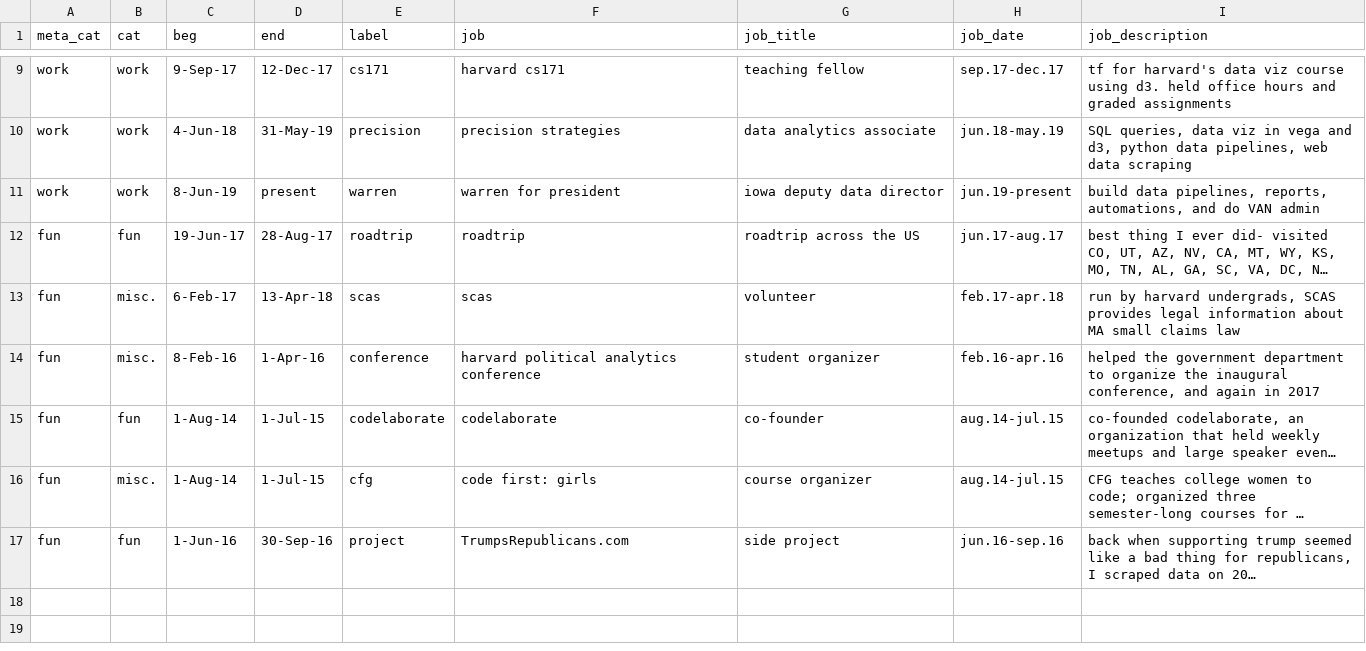
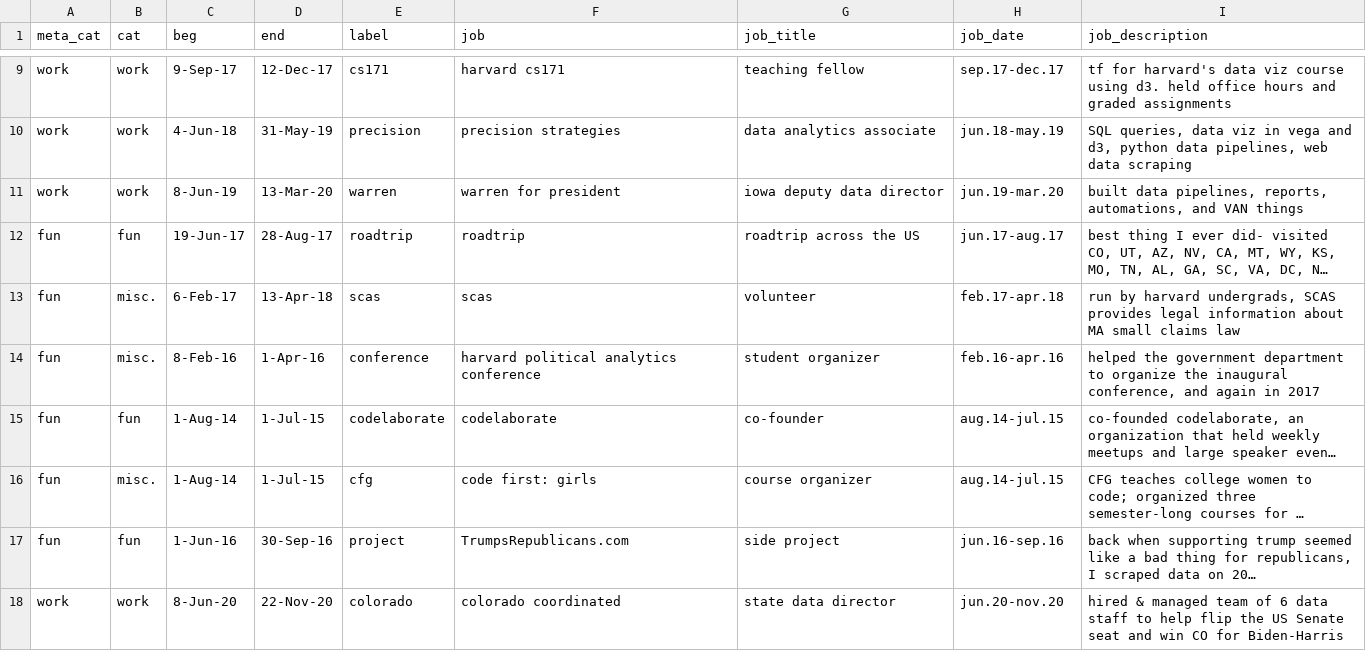
Before and after one commit to AlexAbes/alexabrahams5, a CSV file: js/timeline_v3.csv, drawn as a sheet; only a part is shown, gaps mark what is left out; long unchanged cells end in …; the diff names each change by its address in the sheet, - before the commit and + after, or states it on an @@ line.

```diff
--- a/js/timeline_v3.csv
+++ b/js/timeline_v3.csv
-D11 (end): present
+D11 (end): 13-Mar-20
-H11 (job_date): jun.19-present
+H11 (job_date): jun.19-mar.20
-I11 (job_description): build data pipelines, reports, automations, and do VAN admin
+I11 (job_description): built data pipelines, reports, automations, and VAN things
+row 18: work | work | 8-Jun-20 | 22-Nov-20 | colorado | colorado coordinated | state data director | jun.20-nov.20 | hired & managed team of 6 data staff to help flip the US Senate seat and win CO for Biden-Harris
```
Also changed, not shown: 10 other files.
